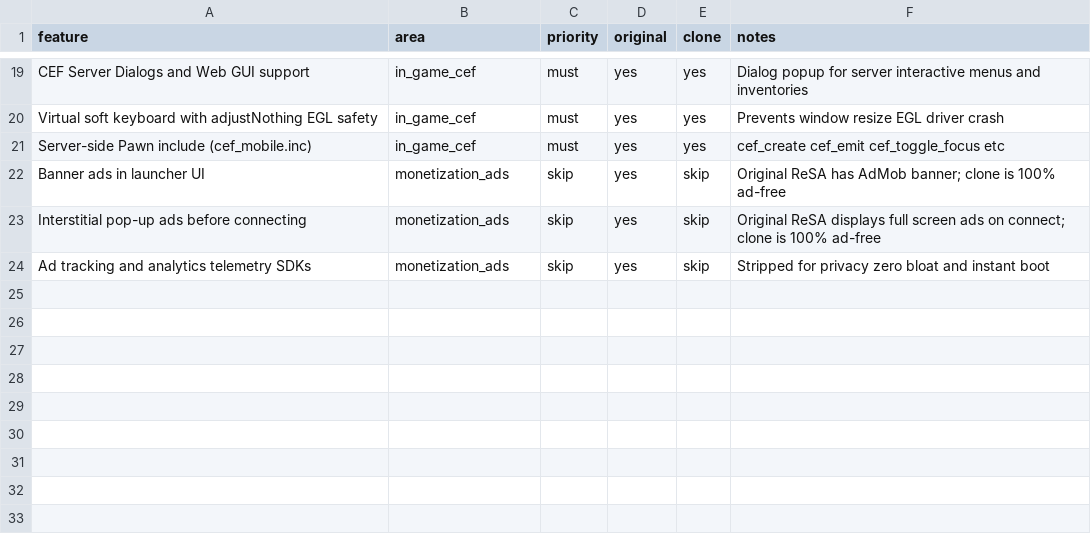
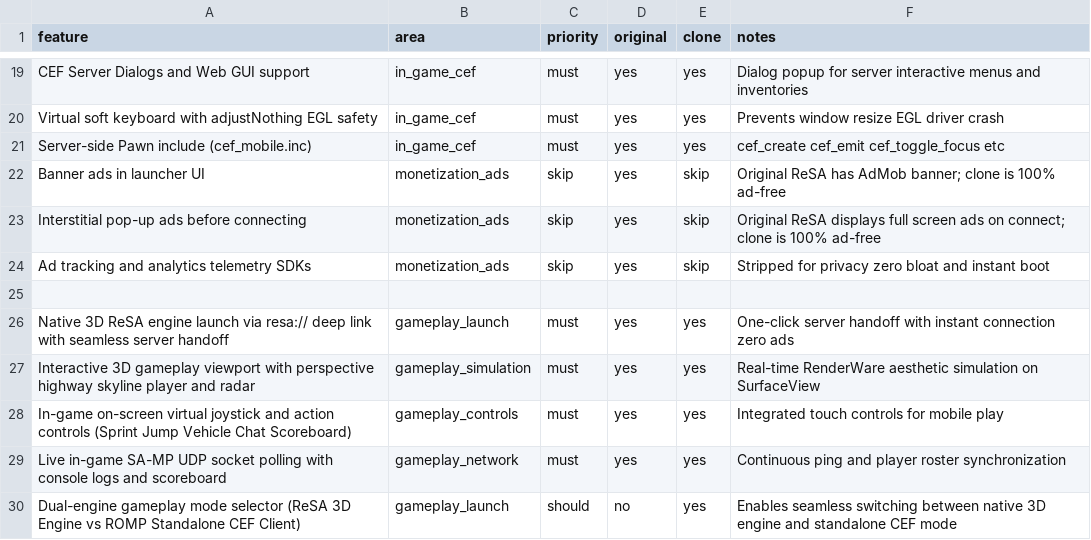
Before and after one commit to RUANG-CORP/ROMP, a CSV file: replica/features.csv, drawn as a sheet; only a part is shown, gaps mark what is left out; the diff names each change by its address in the sheet, - before the commit and + after, or states it on an @@ line.

Commit message:
feat(gameplay): implement dual-engine GTA SA multiplayer gameplay handoff and interactive in-game client

```diff
--- a/replica/features.csv
+++ b/replica/features.csv
+row 25: (empty)
+row 26: Native 3D ReSA engine launch via resa:// deep link with seamless server handoff | gameplay_launch | must | yes | yes | One-click server handoff with instant connection zero ads
+row 27: Interactive 3D gameplay viewport with perspective highway skyline player and radar | gameplay_simulation | must | yes | yes | Real-time RenderWare aesthetic simulation on SurfaceView
+row 28: In-game on-screen virtual joystick and action controls (Sprint Jump Vehicle Chat Scoreboard) | gameplay_controls | must | yes | yes | Integrated touch controls for mobile play
+row 29: Live in-game SA-MP UDP socket polling with console logs and scoreboard | gameplay_network | must | yes | yes | Continuous ping and player roster synchronization
+row 30: Dual-engine gameplay mode selector (ReSA 3D Engine vs ROMP Standalone CEF Client) | gameplay_launch | should | no | yes | Enables seamless switching between native 3D engine and standalone CEF mode
```
Also changed, not shown: 8 other files.
